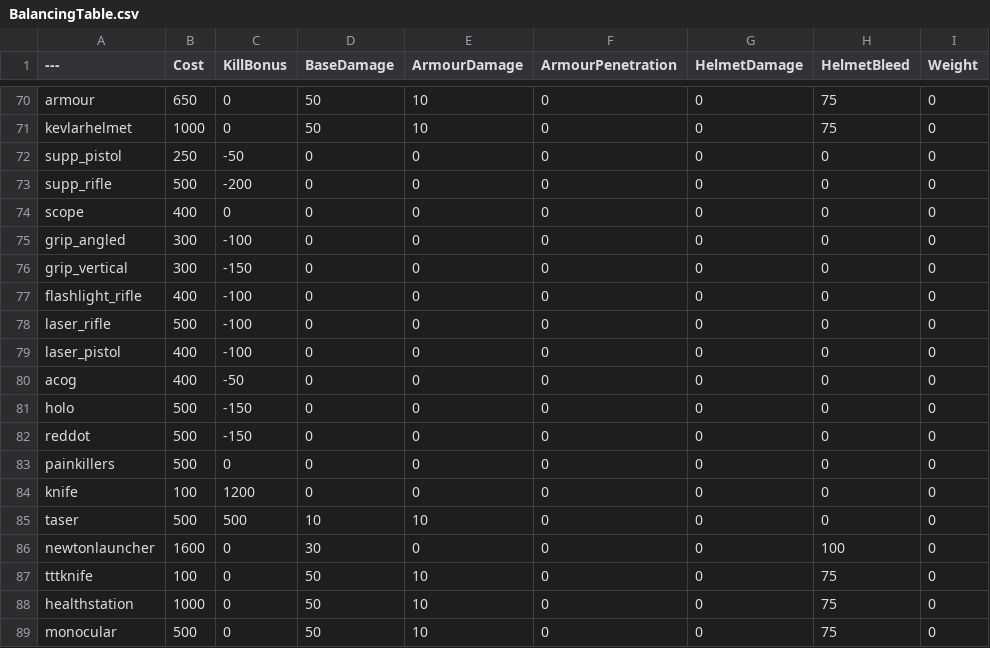
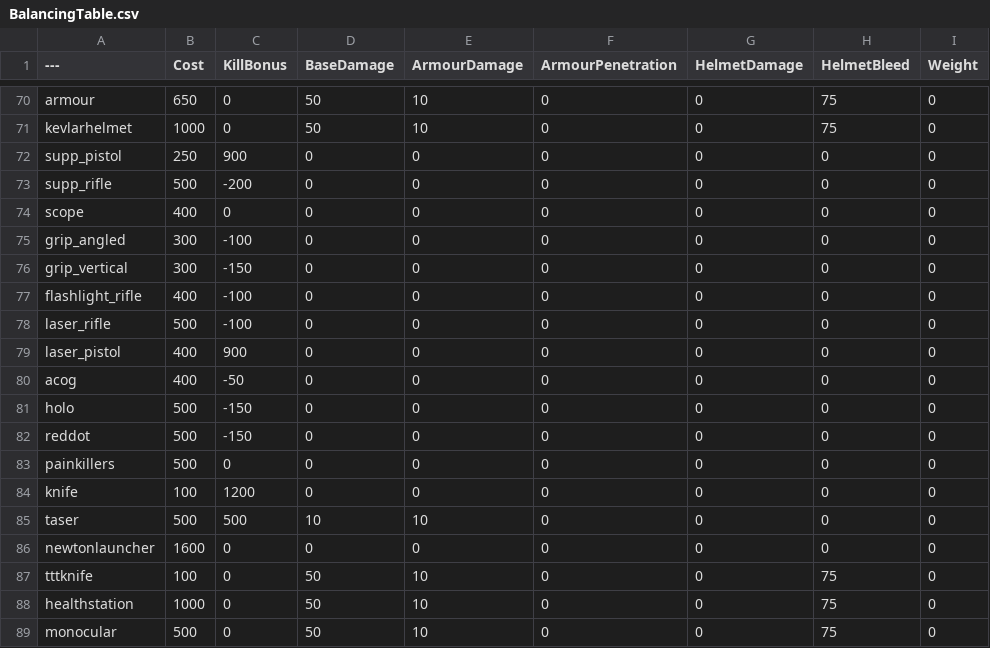
Before and after one commit to WizPik/BalancingTable, a CSV file: BalancingTable.csv, drawn as a sheet; only a part is shown, gaps mark what is left out; the diff covers the shown part only; the diff names each change by its address in the sheet, - before the commit and + after, or states it on an @@ line.

```diff
--- a/BalancingTable.csv
+++ b/BalancingTable.csv
-C72 (KillBonus): -50
+C72 (KillBonus): 900
-C79 (KillBonus): -100
+C79 (KillBonus): 900
-D86 (BaseDamage): 30
+D86 (BaseDamage): 0
-H86 (HelmetBleed): 100
+H86 (HelmetBleed): 0
```
Also changed, not shown: 25 edited cells elsewhere in this file.
